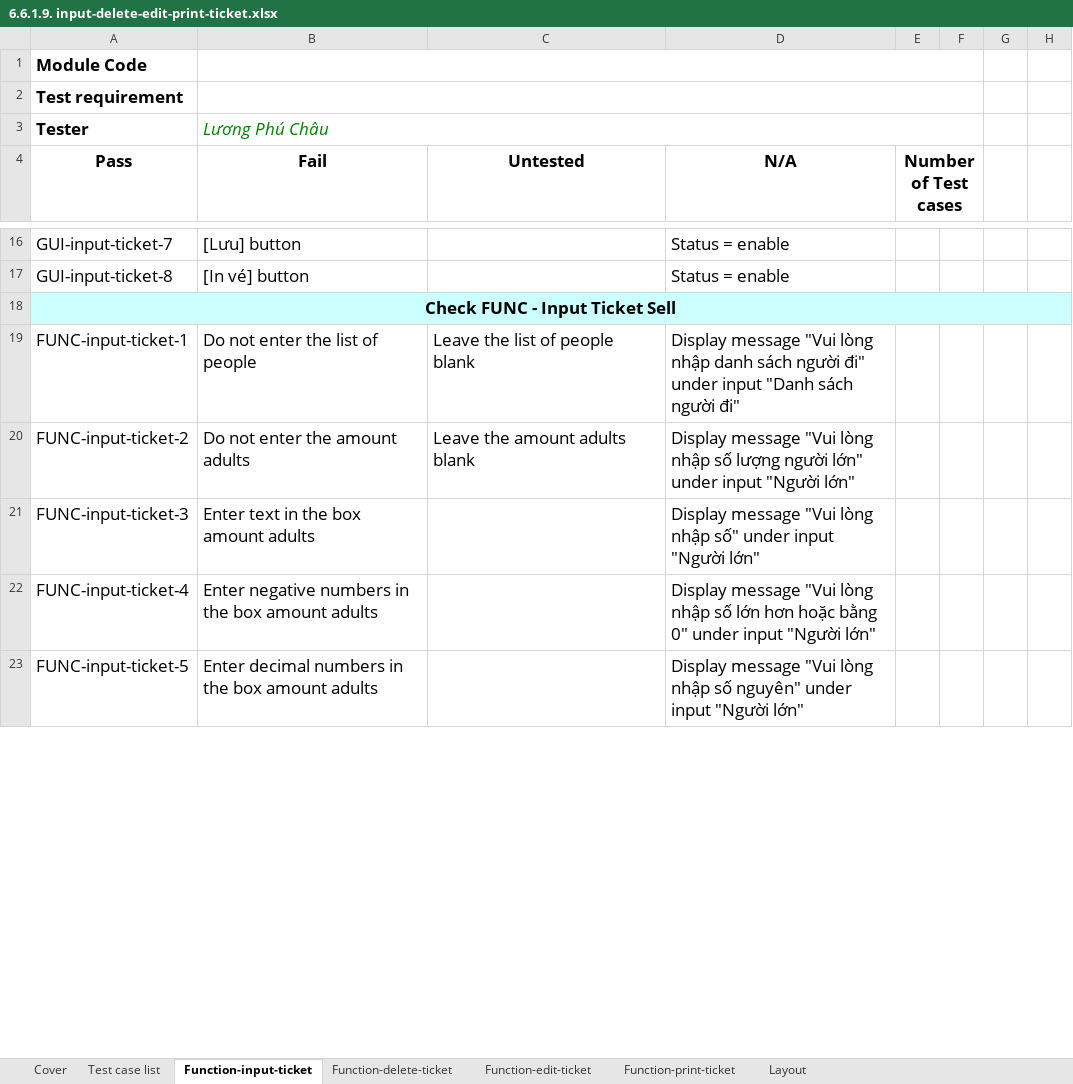
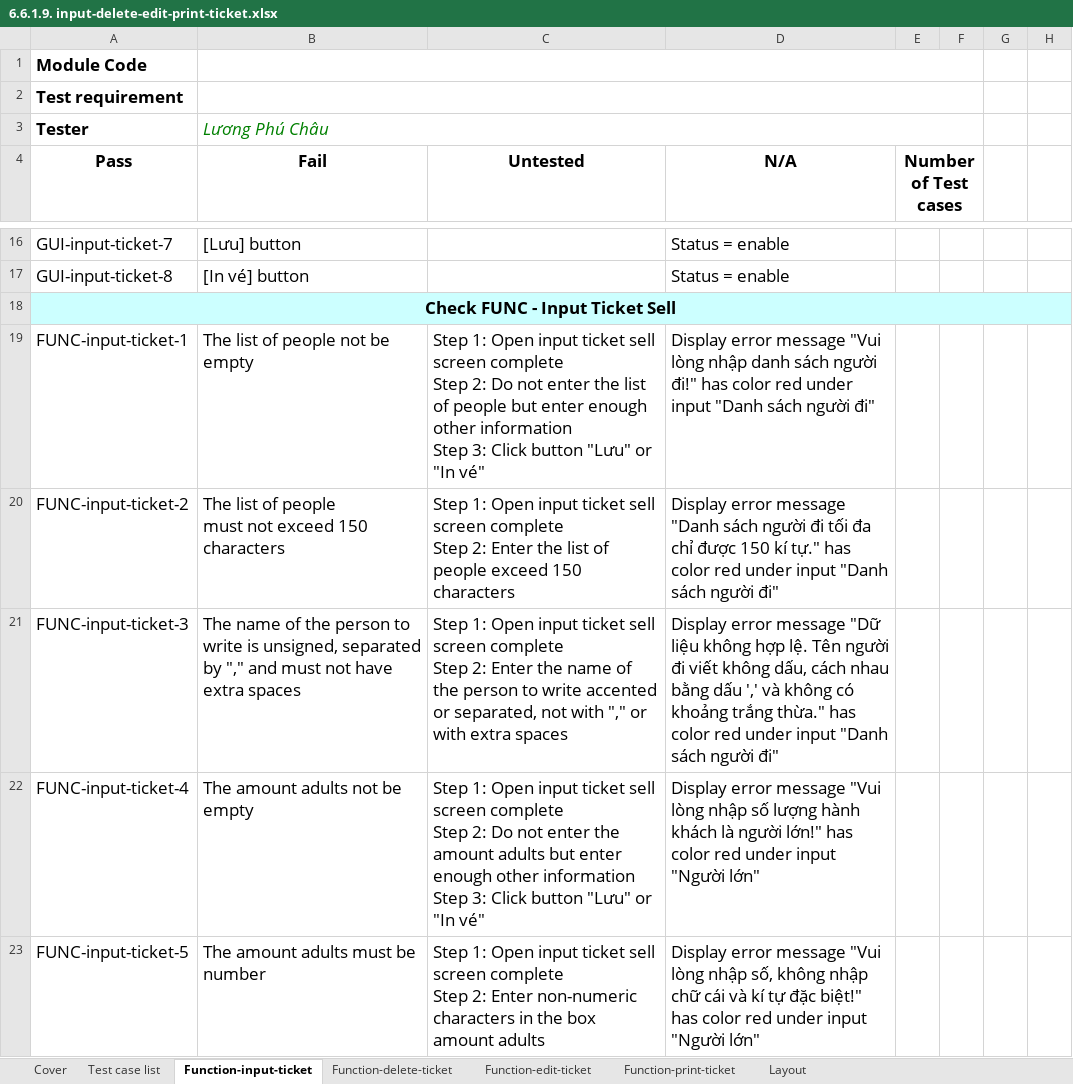
Before and after one commit to chauluong1995/C0620G1-LuongPhuChau, an Excel workbook: module6/write_black_box/6.6.1.9. input-delete-edit-print-ticket.xlsx, sheet Function-input-ticket, drawn as a sheet; only a part is shown, gaps mark what is left out; values as stored, in another font and other column widths than the file's, no borders; ↵ is a line break in a cell; the diff covers the shown part only; the diff names each change by its address in the sheet, - before the commit and + after, or states it on an @@ line.

Commit message:
up full ticket

```diff
--- a/module6/write_black_box/6.6.1.9. input-delete-edit-print-ticket.xlsx (sheet Function-input-ticket)
+++ b/module6/write_black_box/6.6.1.9. input-delete-edit-print-ticket.xlsx (sheet Function-input-ticket)
-B19 (Fail): Do not enter the list of people
+B19 (Fail): The list of people not be empty
-C19 (Untested): Leave the list of people blank
+C19 (Untested): Step 1: Open input ticket sell screen complete ↵ Step 2: Do not enter the list of people but enter enough other information ↵ Step 3: Click button "Lưu" or "In vé"
-D19 (N/A): Display message "Vui lòng nhập danh sách người đi" under input…
+D19 (N/A): Display error message "Vui lòng nhập danh sách người đi!" has color red under input…
-B20 (Fail): Do not enter the amount adults
+B20 (Fail): The list of people ↵ must not exceed 150 characters
-C20 (Untested): Leave the amount adults blank
+C20 (Untested): Step 1: Open input ticket sell screen complete ↵ Step 2: Enter the list of people exceed 150 characters
-D20 (N/A): Display message "Vui lòng nhập số lượng người lớn" under input "Người lớn"
+D20 (N/A): Display error message "Danh sách người đi tối đa chỉ được 150 kí tự." has color red under input "Danh sách người đi"
-B21 (Fail): Enter text in the box amount adults
+B21 (Fail): The name of the person to write is unsigned, separated by "," and must not have extra spaces
-C21 (Untested): (empty)
+C21 (Untested): Step 1: Open input ticket sell screen complete ↵ Step 2: Enter the name of the person to write accented or separated, not with "," or with extra spaces
-D21 (N/A): Display message "Vui lòng nhập số" under input "Người lớn"
+D21 (N/A): Display error message "Dữ liệu không hợp lệ. Tên người đi viết không dấu, cách nhau bằng dấu ',' và không có khoảng trắng thừa." has color red under input "Danh sách người đi"
-B22 (Fail): Enter negative numbers in the box amount adults
+B22 (Fail): The amount adults not be empty
-C22 (Untested): (empty)
+C22 (Untested): Step 1: Open input ticket sell screen complete ↵ Step 2: Do not enter the amount adults but enter enough other information ↵ Step 3: Click button "Lưu" or "In vé"
-D22 (N/A): Display message "Vui lòng nhập số lớn hơn hoặc bằng 0" under input…
+D22 (N/A): Display error message "Vui lòng nhập số lượng hành khách là người lớn!" has color red under input…
-B23 (Fail): Enter decimal numbers in the box amount adults
+B23 (Fail): The amount adults must be number
-C23 (Untested): (empty)
+C23 (Untested): Step 1: Open input ticket sell screen complete ↵ Step 2: Enter non-numeric characters in the box amount adults
-D23 (N/A): Display message "Vui lòng nhập số nguyên" under input…
+D23 (N/A): Display error message "Vui lòng nhập số, không nhập chữ cái và kí tự đặc biệt!" has color red under input…
```
Also changed, not shown: 1 added row and 56 edited cells elsewhere in this sheet, sheet Function-edit-ticket, sheet Function-delete-ticket, sheet Function-print-ticket, sheet Layout, charts or pictures, 39 other files.
